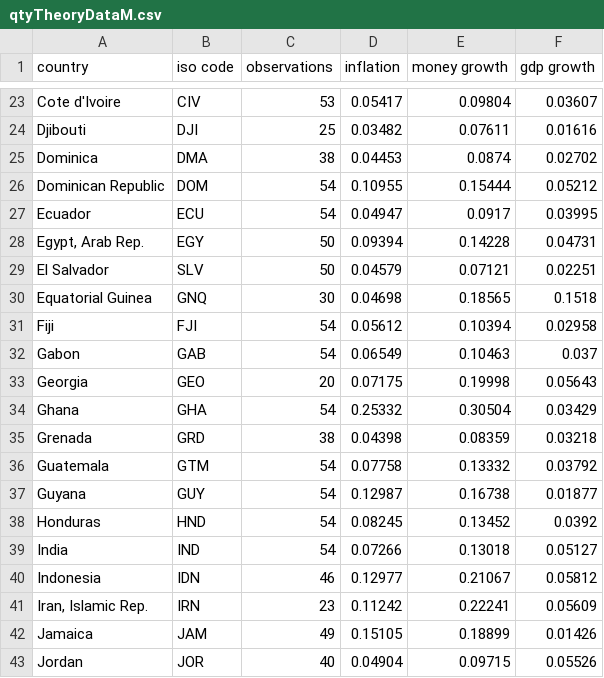
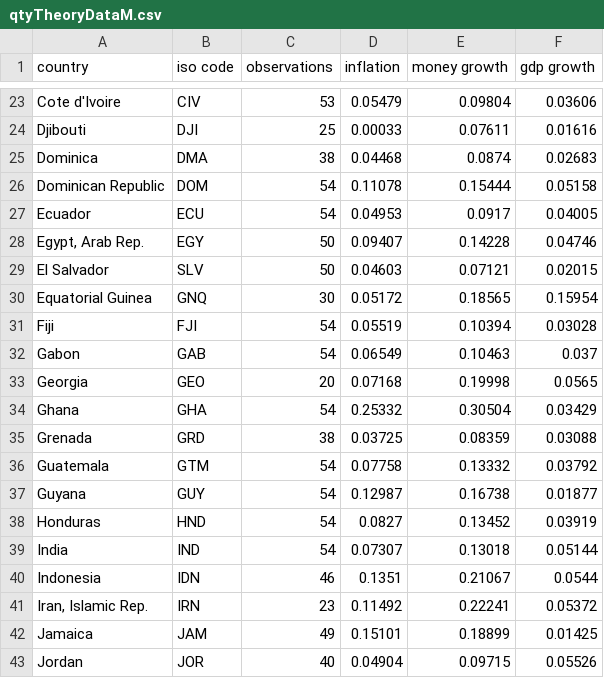
Before and after one commit to letsgoexploring/letsgoexploring.github.io, a CSV file: data/csv/qtyTheoryDataM.csv, drawn as a sheet; only a part is shown, gaps mark what is left out; the diff covers the shown part only; the diff names each change by its address in the sheet, - before the commit and + after, or states it on an @@ line.

```diff
--- a/data/csv/qtyTheoryDataM.csv
+++ b/data/csv/qtyTheoryDataM.csv
-D23 (inflation): 0.05417
+D23 (inflation): 0.05479
-F23 (gdp growth): 0.03607
+F23 (gdp growth): 0.03606
-D24 (inflation): 0.03482
+D24 (inflation): 0.00033
-D25 (inflation): 0.04453
+D25 (inflation): 0.04468
-F25 (gdp growth): 0.02702
+F25 (gdp growth): 0.02683
-D26 (inflation): 0.10955
+D26 (inflation): 0.11078
-F26 (gdp growth): 0.05212
+F26 (gdp growth): 0.05158
-D27 (inflation): 0.04947
+D27 (inflation): 0.04953
-F27 (gdp growth): 0.03995
+F27 (gdp growth): 0.04005
-D28 (inflation): 0.09394
+D28 (inflation): 0.09407
-F28 (gdp growth): 0.04731
+F28 (gdp growth): 0.04746
-D29 (inflation): 0.04579
+D29 (inflation): 0.04603
-F29 (gdp growth): 0.02251
+F29 (gdp growth): 0.02015
-D30 (inflation): 0.04698
+D30 (inflation): 0.05172
-F30 (gdp growth): 0.1518
+F30 (gdp growth): 0.15954
-D31 (inflation): 0.05612
+D31 (inflation): 0.05519
-F31 (gdp growth): 0.02958
+F31 (gdp growth): 0.03028
-D33 (inflation): 0.07175
+D33 (inflation): 0.07168
-F33 (gdp growth): 0.05643
+F33 (gdp growth): 0.0565
-D35 (inflation): 0.04398
+D35 (inflation): 0.03725
-F35 (gdp growth): 0.03218
+F35 (gdp growth): 0.03088
-D38 (inflation): 0.08245
+D38 (inflation): 0.0827
-F38 (gdp growth): 0.0392
+F38 (gdp growth): 0.03919
-D39 (inflation): 0.07266
+D39 (inflation): 0.07307
-F39 (gdp growth): 0.05127
+F39 (gdp growth): 0.05144
-D40 (inflation): 0.12977
+D40 (inflation): 0.1351
-F40 (gdp growth): 0.05812
+F40 (gdp growth): 0.0544
-D41 (inflation): 0.11242
+D41 (inflation): 0.11492
-F41 (gdp growth): 0.05609
+F41 (gdp growth): 0.05372
-D42 (inflation): 0.15105
+D42 (inflation): 0.15101
-F42 (gdp growth): 0.01426
+F42 (gdp growth): 0.01425
```
Also changed, not shown: 1 added row, 5 removed rows and 112 edited cells elsewhere in this file, data/csv/crossCountryIncomePerCapitaLog.csv, data/csv/qtyTheoryData.csv, 21 other files.
